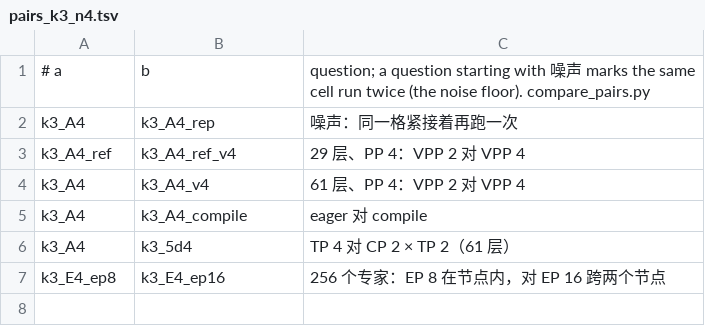
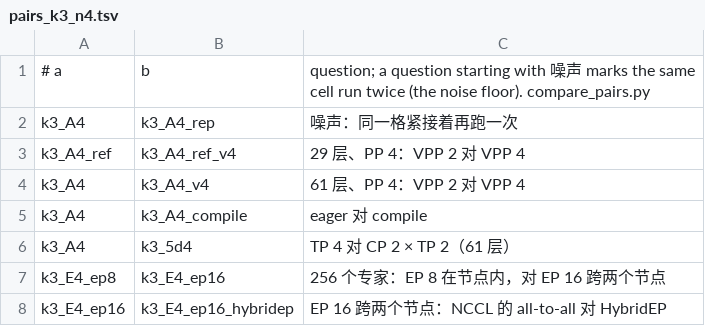
Before and after one commit to QIU023/torchtitan_model_support, a TSV file: phase14_multinode_5D_experiments/kit/pairs_k3_n4.tsv, drawn as a sheet; the diff names each change by its address in the sheet, - before the commit and + after, or states it on an @@ line.

```diff
--- a/phase14_multinode_5D_experiments/kit/pairs_k3_n4.tsv
+++ b/phase14_multinode_5D_experiments/kit/pairs_k3_n4.tsv
+row 8: k3_E4_ep16 | k3_E4_ep16_hybridep | EP 16 跨两个节点：NCCL 的 all-to-all 对 HybridEP
```
Also changed, not shown: phase14_multinode_5D_experiments/kit/matrix_k3.tsv, phase14_multinode_5D_experiments/kit/matrix_k3_n4.tsv, 19 other files.
